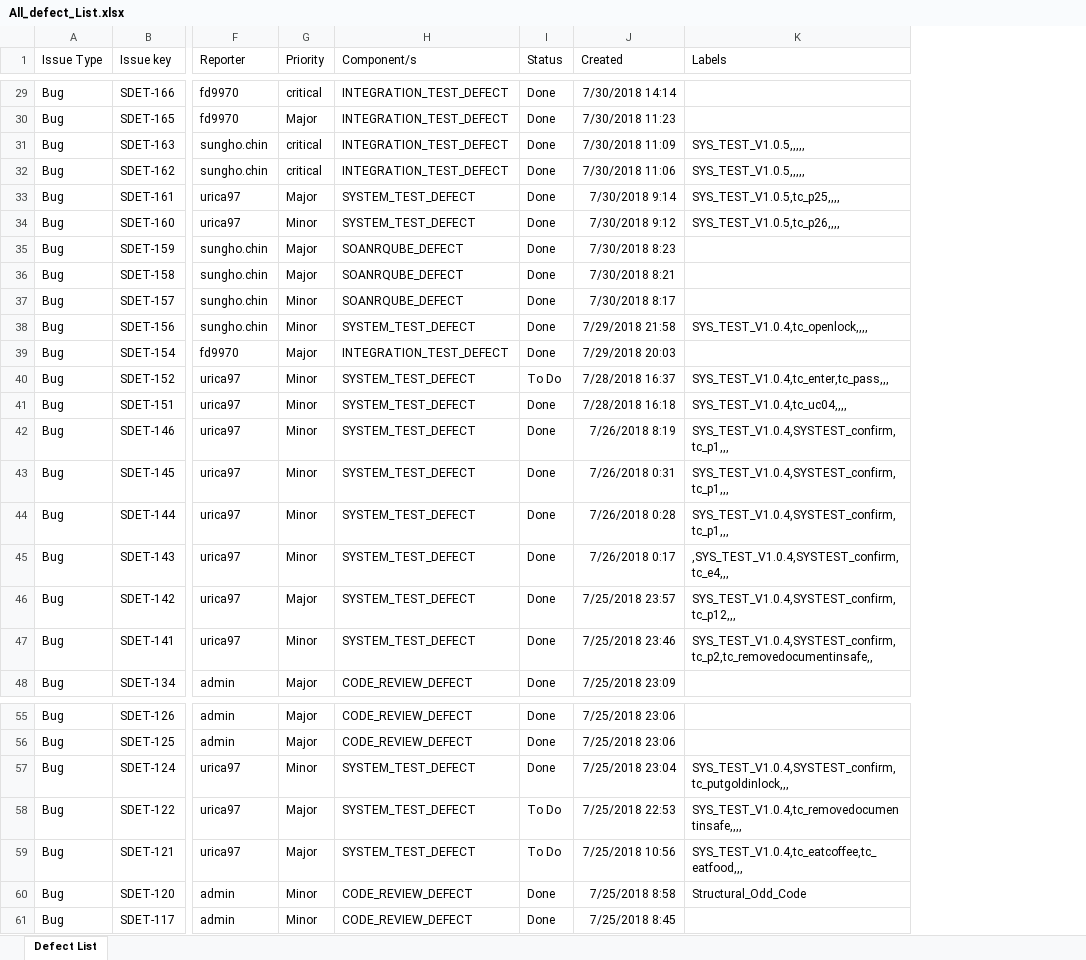
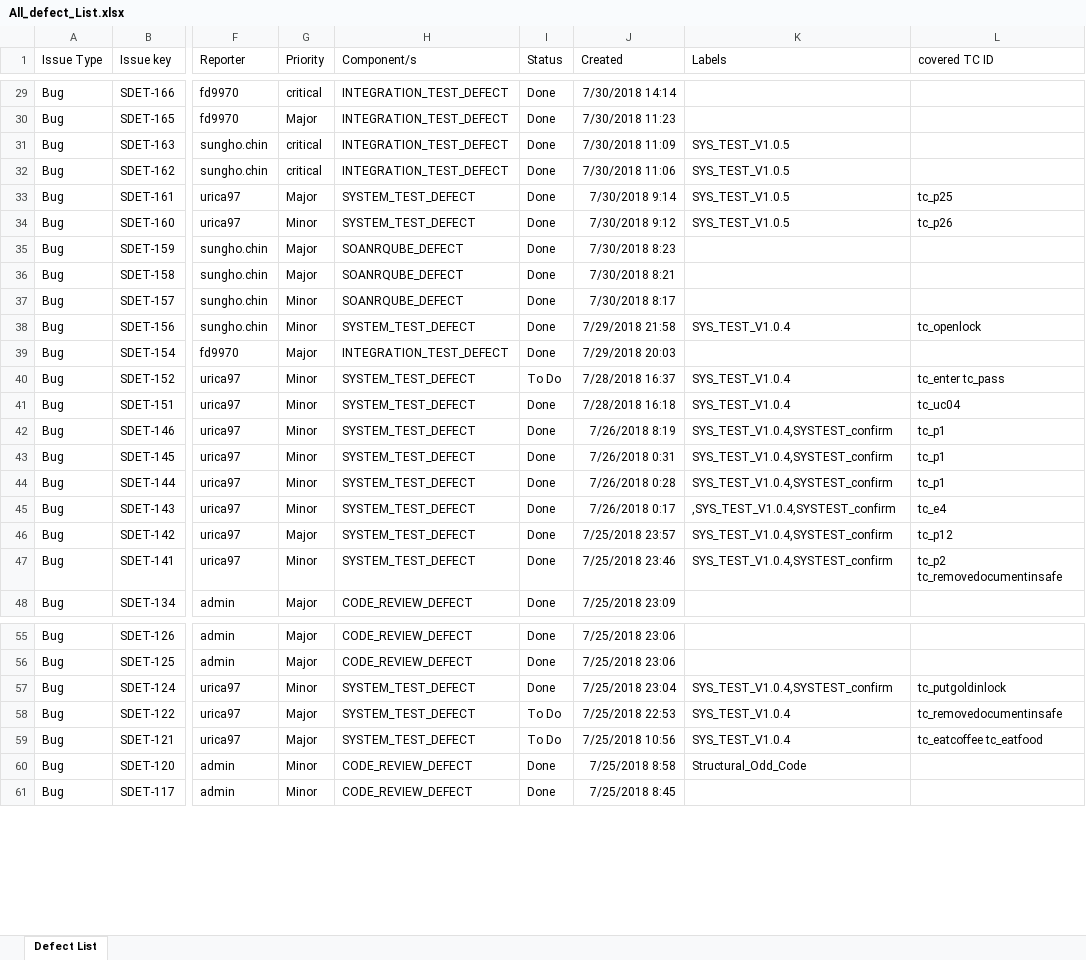
Before and after one commit to sunghochin/share_doc, an Excel workbook: All_defect_List.xlsx, sheet Defect List, drawn as a sheet; only a part is shown, gaps mark what is left out; values as stored, in another font and other column widths than the file's, no borders; the diff covers the shown part only; the diff names each change by its address in the sheet, - before the commit and + after, or states it on an @@ line.

Commit message:
label data fix

```diff
--- a/All_defect_List.xlsx (sheet Defect List)
+++ b/All_defect_List.xlsx (sheet Defect List)
+column L (covered TC ID), rows 33-47: tc_p25 | tc_p26 |  |  |  | tc_openlock |  | tc_enter tc_pass | tc_uc04 | tc_p1 | tc_p1 | tc_p1 | tc_e4 | tc_p12 | tc_p2 tc_removedocumentinsafe; rows 57-59: tc_putgoldinlock | tc_removedocumentinsafe | tc_eatcoffee tc_eatfood
-K31:K32 (Labels): SYS_TEST_V1.0.5,,,,,
+K31:K32 (Labels): SYS_TEST_V1.0.5
-K33 (Labels): SYS_TEST_V1.0.5,tc_p25,,,,
+K33 (Labels): SYS_TEST_V1.0.5
-K34 (Labels): SYS_TEST_V1.0.5,tc_p26,,,,
+K34 (Labels): SYS_TEST_V1.0.5
-K38 (Labels): SYS_TEST_V1.0.4,tc_openlock,,,,
+K38 (Labels): SYS_TEST_V1.0.4
-K40 (Labels): SYS_TEST_V1.0.4,tc_enter,tc_pass,,,
+K40 (Labels): SYS_TEST_V1.0.4
-K41 (Labels): SYS_TEST_V1.0.4,tc_uc04,,,,
+K41 (Labels): SYS_TEST_V1.0.4
-K42:K44 (Labels): SYS_TEST_V1.0.4,SYSTEST_confirm,tc_p1,,,
+K42:K44 (Labels): SYS_TEST_V1.0.4,SYSTEST_confirm
-K45 (Labels): ,SYS_TEST_V1.0.4,SYSTEST_confirm,tc_e4,,,
+K45 (Labels): ,SYS_TEST_V1.0.4,SYSTEST_confirm
-K46 (Labels): SYS_TEST_V1.0.4,SYSTEST_confirm,tc_p12,,,
+K46 (Labels): SYS_TEST_V1.0.4,SYSTEST_confirm
-K47 (Labels): SYS_TEST_V1.0.4,SYSTEST_confirm,tc_p2,tc_removedocumentinsafe,,
+K47 (Labels): SYS_TEST_V1.0.4,SYSTEST_confirm
-K57 (Labels): SYS_TEST_V1.0.4,SYSTEST_confirm,tc_putgoldinlock,,,
+K57 (Labels): SYS_TEST_V1.0.4,SYSTEST_confirm
-K58 (Labels): SYS_TEST_V1.0.4,tc_removedocumentinsafe,,,,
+K58 (Labels): SYS_TEST_V1.0.4
-K59 (Labels): SYS_TEST_V1.0.4,tc_eatcoffee,tc_eatfood,,,
+K59 (Labels): SYS_TEST_V1.0.4
```
Also changed, not shown: 50 edited cells elsewhere in this sheet.
